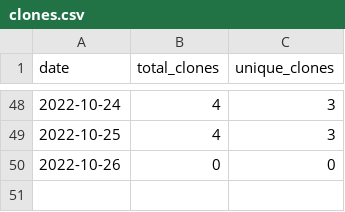
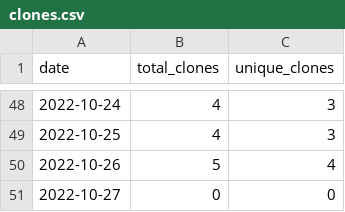
Before and after one commit to MatthewBentz/COMP5120, a CSV file: .traffic/clones.csv, drawn as a sheet; only a part is shown, gaps mark what is left out.

Commit message:
Updating repository traffic graph

```diff
--- a/.traffic/clones.csv
+++ b/.traffic/clones.csv
@@ -49,2 +49,3 @@ date,total_clones,unique_clones
 2022-10-25,4,3
-2022-10-26,0,0
+2022-10-26,5,4
+2022-10-27,0,0
```
Also changed, not shown: .traffic/views.csv, 3 other files.
